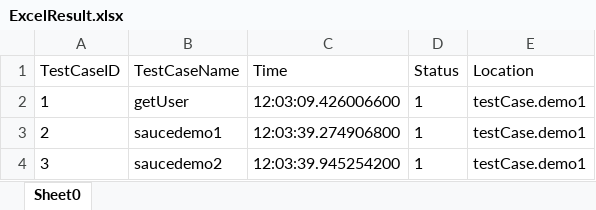
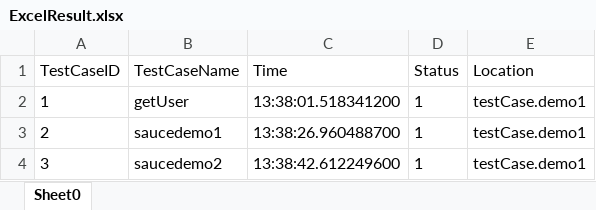
Before and after one commit to Bruno-FMT/KMDV-Java-Framework, an Excel workbook: Report-ScreenShot/ExcelReport/ExcelResult.xlsx, sheet Sheet0, drawn as a sheet; values as stored, in another font and other column widths than the file's, no borders; the diff names each change by its address in the sheet, - before the commit and + after, or states it on an @@ line.

```diff
--- a/Report-ScreenShot/ExcelReport/ExcelResult.xlsx (sheet Sheet0)
+++ b/Report-ScreenShot/ExcelReport/ExcelResult.xlsx (sheet Sheet0)
-C2 (Time): 12:03:09.426006600
+C2 (Time): 13:38:01.518341200
-C3 (Time): 12:03:39.274906800
+C3 (Time): 13:38:26.960488700
-C4 (Time): 12:03:39.945254200
+C4 (Time): 13:38:42.612249600
```
Also changed, not shown: 35 other files.
